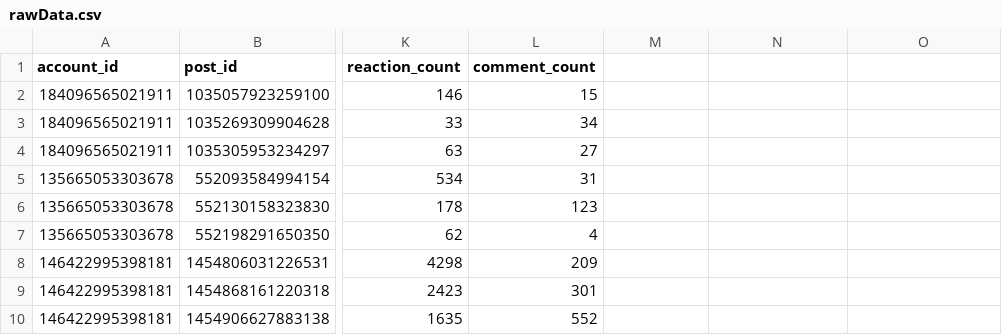
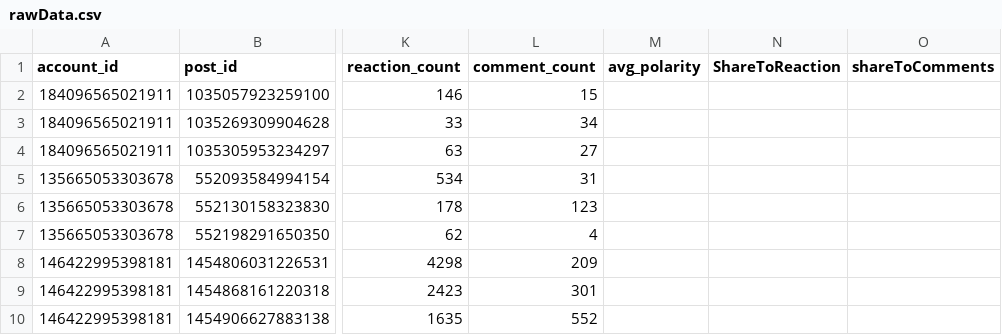
Before and after one commit to UnselfconsciousLux/fakebook, a CSV file: rawData.csv, drawn as a sheet; only a part is shown, gaps mark what is left out; the diff names each change by its address in the sheet, - before the commit and + after, or states it on an @@ line.

Commit message:
creates data frames for model

```diff
--- a/rawData.csv
+++ b/rawData.csv
-M1: (empty)
+M1: avg_polarity
-N1: (empty)
+N1: ShareToReaction
-O1: (empty)
+O1: shareToComments
```
Also changed, not shown: 1 other file.
